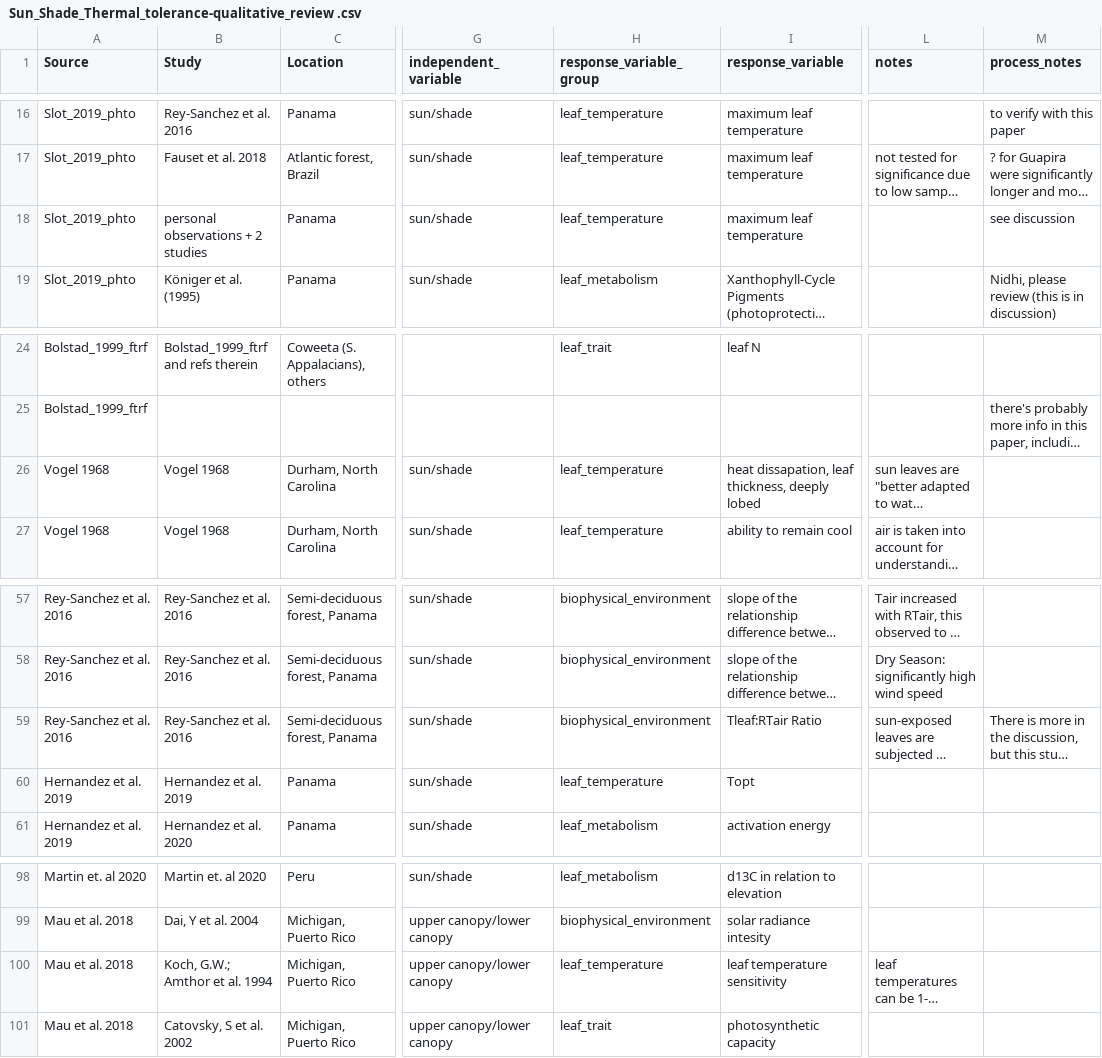
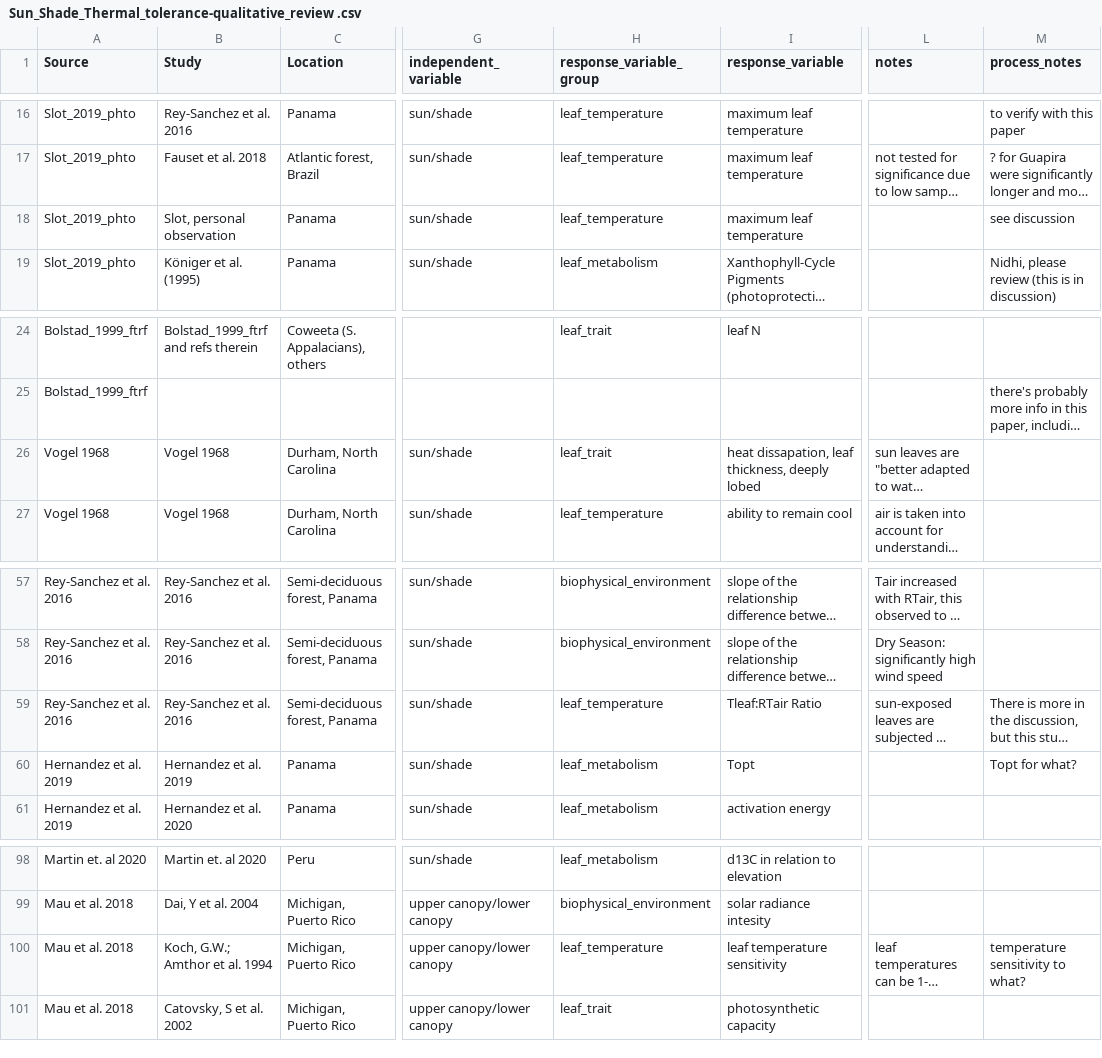
Before and after one commit to EcoClimLab/vertical-thermal-review, a CSV file: Lit_Review/Sun_Shade_Thermal_tolerance-qualitative_review .csv, drawn as a sheet; only a part is shown, gaps mark what is left out; long unchanged cells end in …; the diff names each change by its address in the sheet, - before the commit and + after, or states it on an @@ line.

Commit message:
Update Sun_Shade_Thermal_tolerance-qualitative_review .csv
a few small changes

```diff
--- a/Lit_Review/Sun_Shade_Thermal_tolerance-qualitative_review .csv
+++ b/Lit_Review/Sun_Shade_Thermal_tolerance-qualitative_review .csv
-B18 (Study): personal observations + 2 studies
+B18 (Study): Slot, personal observation
-H26 (response_variable_group): leaf_temperature
+H26 (response_variable_group): leaf_trait
-H59 (response_variable_group): biophysical_environment
+H59 (response_variable_group): leaf_temperature
-H60 (response_variable_group): leaf_temperature
+H60 (response_variable_group): leaf_metabolism
-M60 (process_notes): (empty)
+M60 (process_notes): Topt for what?
-M100 (process_notes): (empty)
+M100 (process_notes): temperature sensitivity to what?
```
